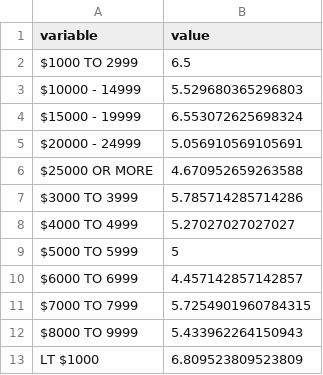
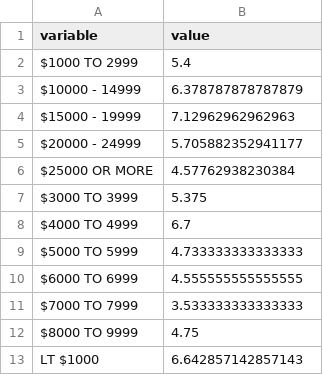
Before and after one commit to AnnieYan0807/Increasing-incomes-does-shown-a-positive-correlation-with-happiness-level, a CSV file: Outputs/data/mean_rincome_2.csv, drawn as a sheet.

```diff
--- a/Outputs/data/mean_rincome_2.csv
+++ b/Outputs/data/mean_rincome_2.csv
@@ -1,13 +1,13 @@
 variable,value
-$1000 TO 2999,6.5
-$10000 - 14999,5.529680365296803
-$15000 - 19999,6.553072625698324
-$20000 - 24999,5.056910569105691
-$25000 OR MORE,4.670952659263588
-$3000 TO 3999,5.785714285714286
-$4000 TO 4999,5.27027027027027
-$5000 TO 5999,5
-$6000 TO 6999,4.457142857142857
-$7000 TO 7999,5.7254901960784315
-$8000 TO 9999,5.433962264150943
-LT $1000,6.809523809523809
+$1000 TO 2999,5.4
+$10000 - 14999,6.378787878787879
+$15000 - 19999,7.12962962962963
+$20000 - 24999,5.705882352941177
+$25000 OR MORE,4.57762938230384
+$3000 TO 3999,5.375
+$4000 TO 4999,6.7
+$5000 TO 5999,4.733333333333333
+$6000 TO 6999,4.555555555555555
+$7000 TO 7999,3.533333333333333
+$8000 TO 9999,4.75
+LT $1000,6.642857142857143
```
Also changed, not shown: Outputs/data/mean_income.csv, Outputs/data/mean_income_2.csv, 12 other files.
